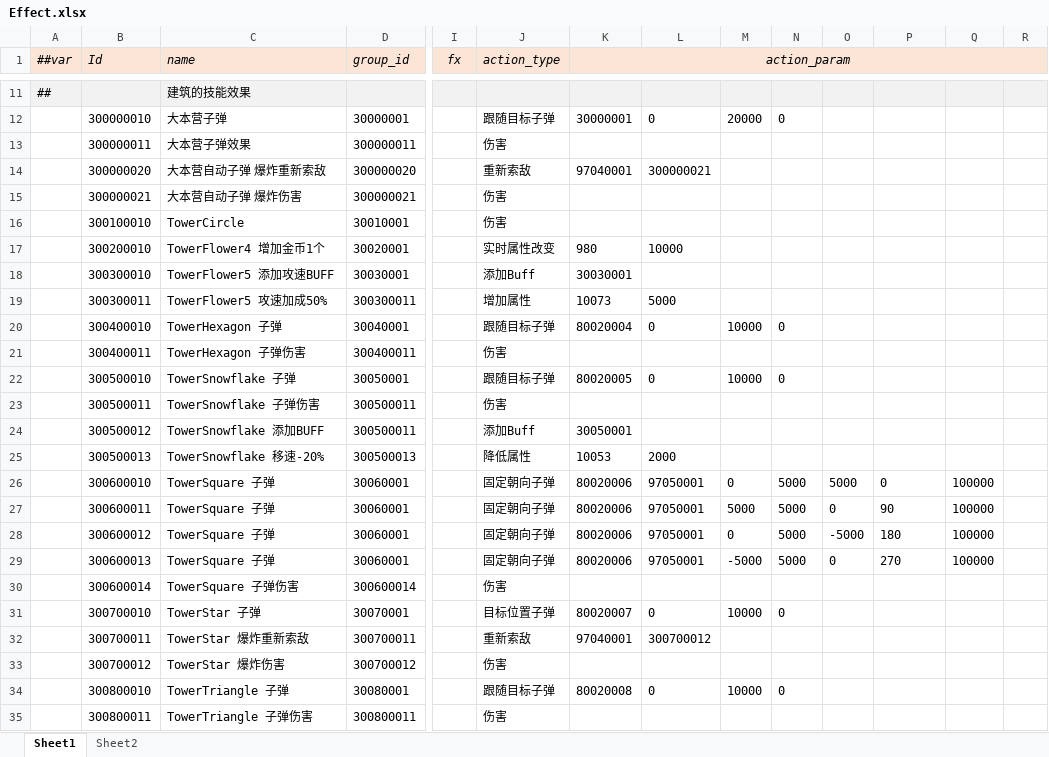
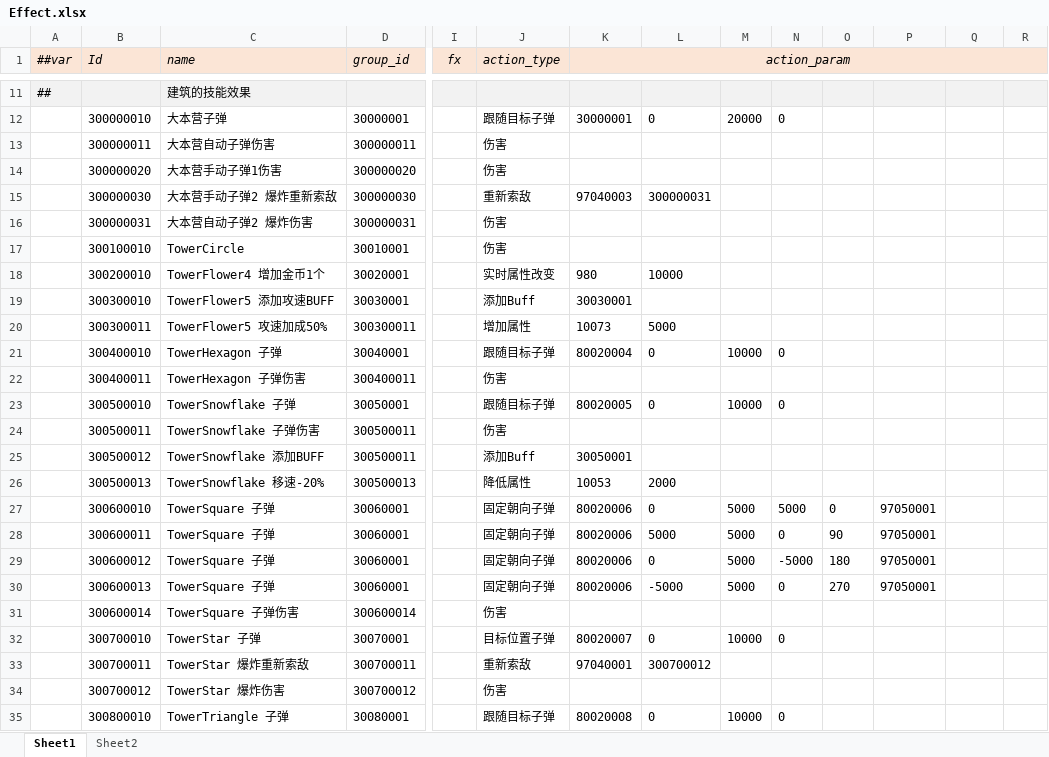
Before and after one commit to alsostone/com.stone.et8, an Excel workbook: Unity/Assets/Config/Excel/Datas/Skill/Effect.xlsx, sheet Sheet1, drawn as a sheet; only a part is shown, gaps mark what is left out; the shorter side is filled out with more unchanged rows; values as stored, in another font and other column widths than the file's, no borders; removed rows and columns are numbered as before the commit, all else as after; rows hold the shown columns only; the diff names each change by its address in the sheet, - before the commit and + after, or states it on an @@ line.

```diff
--- a/Unity/Assets/Config/Excel/Datas/Skill/Effect.xlsx (sheet Sheet1)
+++ b/Unity/Assets/Config/Excel/Datas/Skill/Effect.xlsx (sheet Sheet1)
-C13 (name): 大本营子弹效果
+C13 (name): 大本营自动子弹伤害
-C14 (name): 大本营自动子弹 爆炸重新索敌
+C14 (name): 大本营手动子弹1伤害
-J14 (action_type): 重新索敌
+J14 (action_type): 伤害
-K14 (action_param): 97040001
+K14 (action_param): (empty)
-L14: 300000021
+L14: (empty)
-row 15:  | 300000021 | 大本营自动子弹 爆炸伤害 | 300000021 |  | 伤害
+row 15:  | 300000030 | 大本营手动子弹2 爆炸重新索敌 | 300000030 |  | 重新索敌 | 97040003 | 300000031
+row 16:  | 300000031 | 大本营自动子弹2 爆炸伤害 | 300000031 |  | 伤害
-L27: 97050001
+L27: 0
-M27: 0
+M27: 5000
-O27: 5000
+O27: 0
-P27: 0
+P27: 97050001
-Q27:Q30: 100000
+Q27:Q30: (empty)
-L28: 97050001
+L28: 5000
-N28: 5000
+N28: 0
-O28: 0
+O28: 90
-P28: 90
+P28: 97050001
-L29: 97050001
+L29: 0
-M29: 0
+M29: 5000
-N29: 5000
+N29: -5000
-O29: -5000
+O29: 180
-P29: 180
+P29: 97050001
-L30: 97050001
+L30: -5000
-M30: -5000
+M30: 5000
-N30: 5000
+N30: 0
-O30: 0
+O30: 270
-P30: 270
+P30: 97050001
```
Also changed, not shown: sheet Sheet2, Unity/Assets/Config/Excel/Datas/Skill/Bullet.xlsx, Unity/Assets/Config/Excel/Datas/Skill/Search.xlsx, 29 other files.
